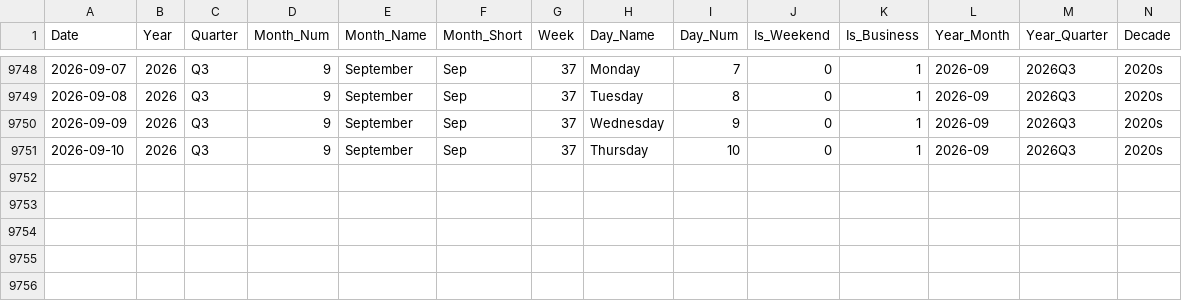
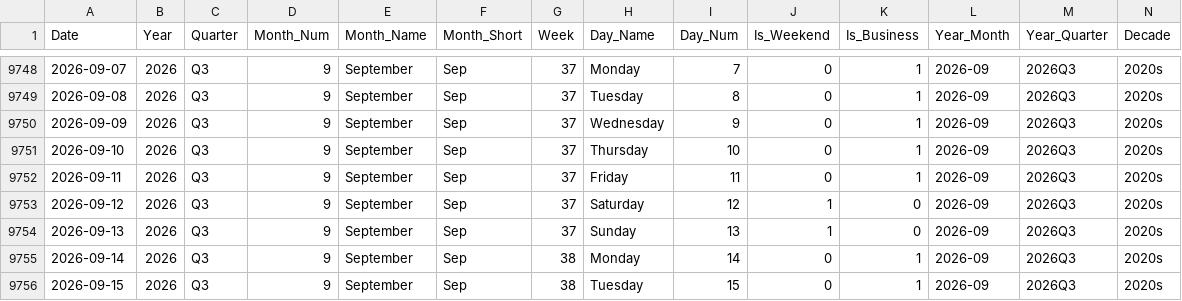
Before and after one commit to vivekraj123456/Stock-Analysis, a CSV file: powerbi_data/dim_date.csv, drawn as a sheet; only a part is shown, gaps mark what is left out.

```diff
--- a/powerbi_data/dim_date.csv
+++ b/powerbi_data/dim_date.csv
@@ -9751 +9751,6 @@ Date,Year,Quarter,Month_Num,Month_Name,Month_Short,Week,Day_Name,Day_Num,Is_Week
 2026-09-10,2026,Q3,9,September,Sep,37,Thursday,10,0,1,2026-09,2026Q3,2020s
+2026-09-11,2026,Q3,9,September,Sep,37,Friday,11,0,1,2026-09,2026Q3,2020s
+2026-09-12,2026,Q3,9,September,Sep,37,Saturday,12,1,0,2026-09,2026Q3,2020s
+2026-09-13,2026,Q3,9,September,Sep,37,Sunday,13,1,0,2026-09,2026Q3,2020s
+2026-09-14,2026,Q3,9,September,Sep,38,Monday,14,0,1,2026-09,2026Q3,2020s
+2026-09-15,2026,Q3,9,September,Sep,38,Tuesday,15,0,1,2026-09,2026Q3,2020s
```
Also changed, not shown: powerbi_data/agg_sector_monthly.csv, powerbi_data/snapshot_latest.csv, 1 other file.
